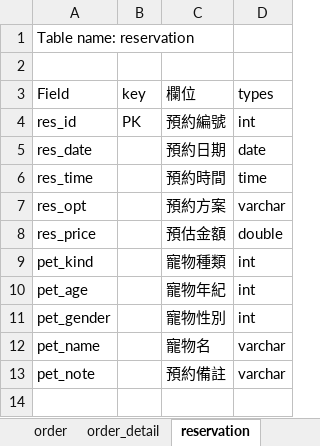
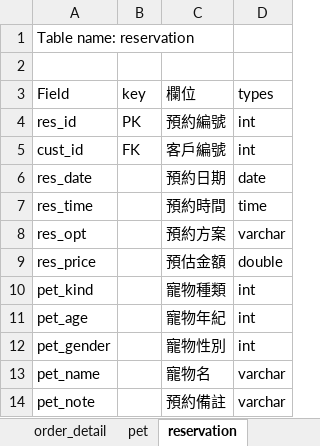
Before and after one commit to gnshiun/WebProject, an Excel workbook: 02_database_table/01_table schema.xlsx, sheet reservation, drawn as a sheet; values as stored, in another font and other column widths than the file's, no borders; the diff names each change by its address in the sheet, - before the commit and + after, or states it on an @@ line.

```diff
--- a/02_database_table/01_table schema.xlsx (sheet reservation)
+++ b/02_database_table/01_table schema.xlsx (sheet reservation)
+sheet tab: pet
+row 5: cust_id | FK | 客戶編號 | int
```
